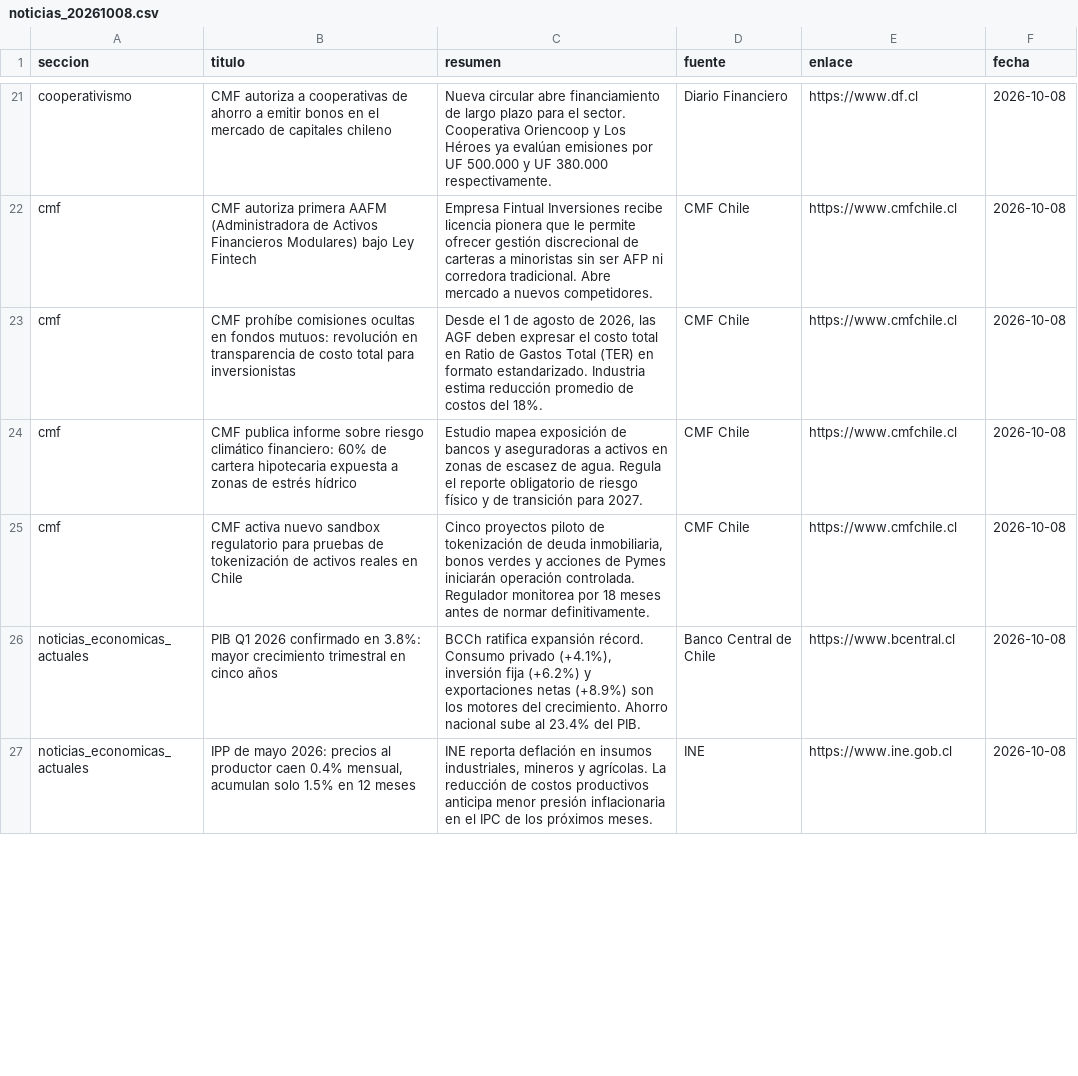
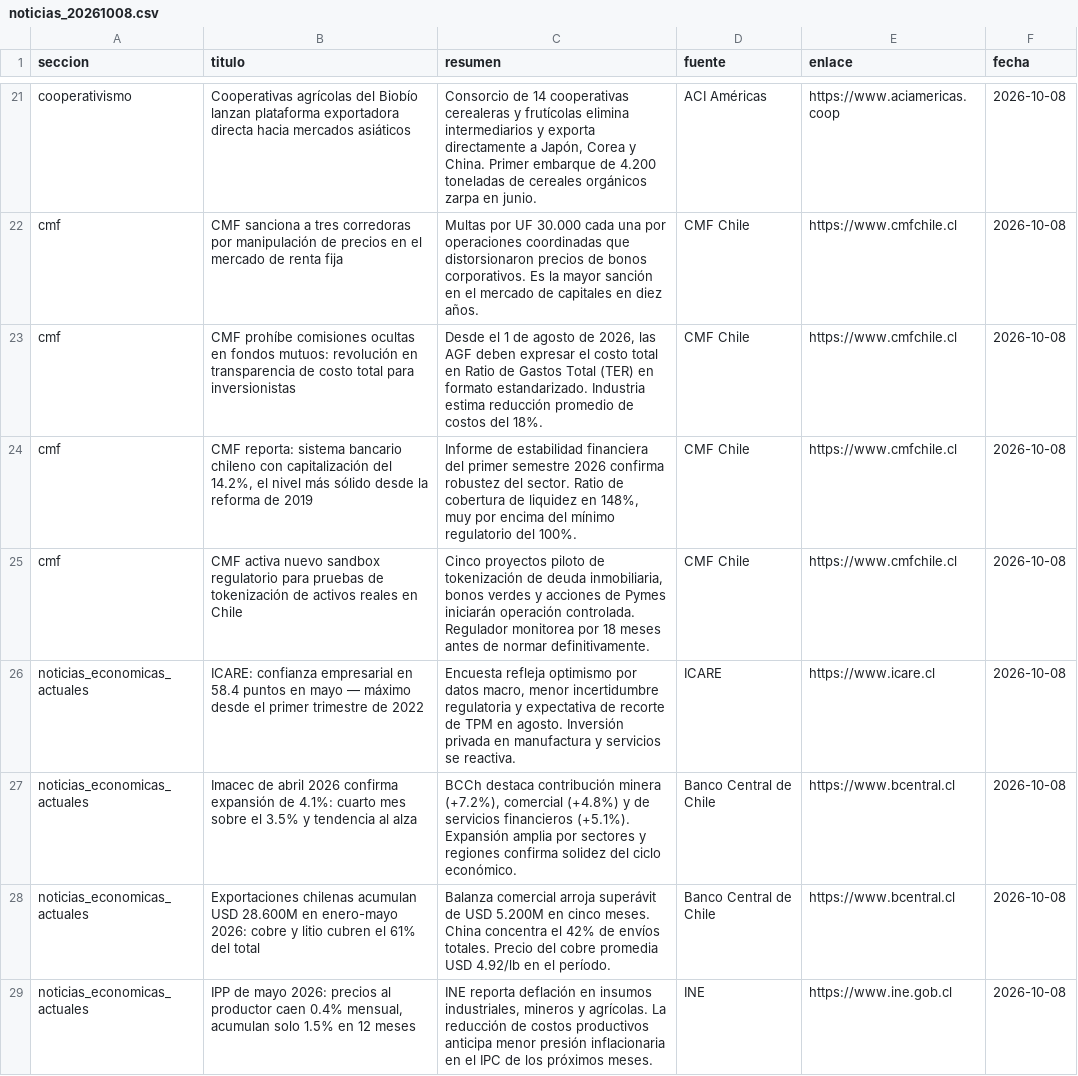
Before and after one commit to erickfranciscohernandez/financiero, a CSV file: noticias_20261008.csv, drawn as a sheet; only a part is shown, gaps mark what is left out; addresses are those after the commit; the diff covers the shown part only; the diff names each change by its address in the sheet, - before the commit and + after, or states it on an @@ line.

```diff
--- a/noticias_20261008.csv
+++ b/noticias_20261008.csv
-B21 (titulo): CMF autoriza a cooperativas de ahorro a emitir bonos en el mercado de capitales chileno
+B21 (titulo): Cooperativas agrícolas del Biobío lanzan plataforma exportadora directa hacia mercados asiáticos
-C21 (resumen): Nueva circular abre financiamiento de largo plazo para el sector. Cooperativa Oriencoop y Los Héroes ya evalúan emisiones por UF 500.000 y UF 380.000 respectivamente.
+C21 (resumen): Consorcio de 14 cooperativas cerealeras y frutícolas elimina intermediarios y exporta directamente a Japón, Corea y China. Primer embarque de 4.200 toneladas de cereales orgánicos zarpa en junio.
-D21 (fuente): Diario Financiero
+D21 (fuente): ACI Américas
-E21 (enlace): https://www.df.cl
+E21 (enlace): https://www.aciamericas.coop
-B22 (titulo): CMF autoriza primera AAFM (Administradora de Activos Financieros Modulares) bajo Ley Fintech
+B22 (titulo): CMF sanciona a tres corredoras por manipulación de precios en el mercado de renta fija
-C22 (resumen): Empresa Fintual Inversiones recibe licencia pionera que le permite ofrecer gestión discrecional de carteras a minoristas sin ser AFP ni corredora tradicional. Abre mercado a nuevos competidores.
+C22 (resumen): Multas por UF 30.000 cada una por operaciones coordinadas que distorsionaron precios de bonos corporativos. Es la mayor sanción en el mercado de capitales en diez años.
-B24 (titulo): CMF publica informe sobre riesgo climático financiero: 60% de cartera hipotecaria expuesta a zonas de estrés hídrico
+B24 (titulo): CMF reporta: sistema bancario chileno con capitalización del 14.2%, el nivel más sólido desde la reforma de 2019
-C24 (resumen): Estudio mapea exposición de bancos y aseguradoras a activos en zonas de escasez de agua. Regula el reporte obligatorio de riesgo físico y de transición para 2027.
+C24 (resumen): Informe de estabilidad financiera del primer semestre 2026 confirma robustez del sector. Ratio de cobertura de liquidez en 148%, muy por encima del mínimo regulatorio del 100%.
@@ row 29 moved to row 26: noticias_economicas_actuales @@
-B27 (titulo): PIB Q1 2026 confirmado en 3.8%: mayor crecimiento trimestral en cinco años
+B27 (titulo): Imacec de abril 2026 confirma expansión de 4.1%: cuarto mes sobre el 3.5% y tendencia al alza
-C27 (resumen): BCCh ratifica expansión récord. Consumo privado (+4.1%), inversión fija (+6.2%) y exportaciones netas (+8.9%) son los motores del crecimiento. Ahorro nacional sube al 23.4% del PIB.
+C27 (resumen): BCCh destaca contribución minera (+7.2%), comercial (+4.8%) y de servicios financieros (+5.1%). Expansión amplia por sectores y regiones confirma solidez del ciclo económico.
+row 28: noticias_economicas_actuales | Exportaciones chilenas acumulan USD 28.600M en enero-mayo 2026: cobre y litio cubren el 61% del total | Balanza comercial arroja superávit de USD 5.200M en cinco meses. China concentra el 42% de envíos totales. Precio del cobre promedia USD 4.92/lb en el período. | Banco Central de Chile | https://www.bcentral.cl | 2026-10-08
```
Also changed, not shown: 7 added rows, 8 removed rows, 1 moved row and 20 edited cells elsewhere in this file, 8 other files.
